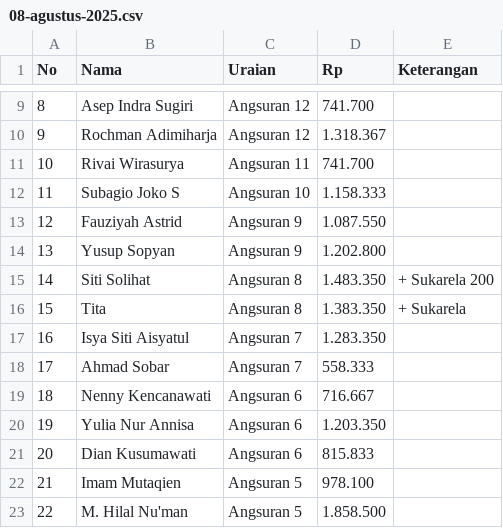
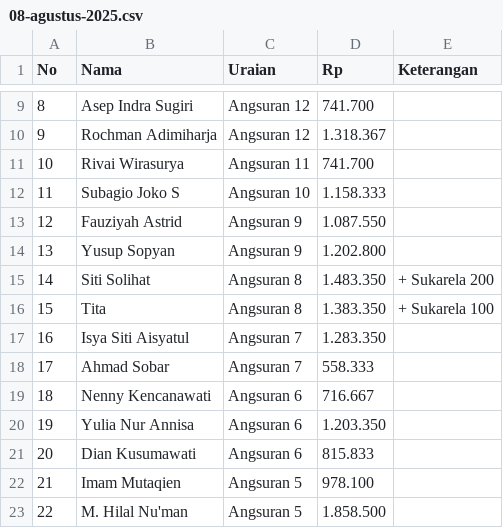
Before and after one commit to reyvanpurnama/bermadani, a CSV file: docs/data/payroll/2025/08-agustus-2025.csv, drawn as a sheet; only a part is shown, gaps mark what is left out.

Commit message:
main asumsi aja dah gw wkwwkwk

```diff
--- a/docs/data/payroll/2025/08-agustus-2025.csv
+++ b/docs/data/payroll/2025/08-agustus-2025.csv
@@ -15,3 +15,3 @@ No,Nama,Uraian,Rp,Keterangan
 14,Siti Solihat,Angsuran 8,"1.483.350",+ Sukarela 200
-15,Tita,Angsuran 8,"1.383.350",+ Sukarela
+15,Tita,Angsuran 8,"1.383.350",+ Sukarela 100
 16,Isya Siti Aisyatul,Angsuran 7,"1.283.350",
```
